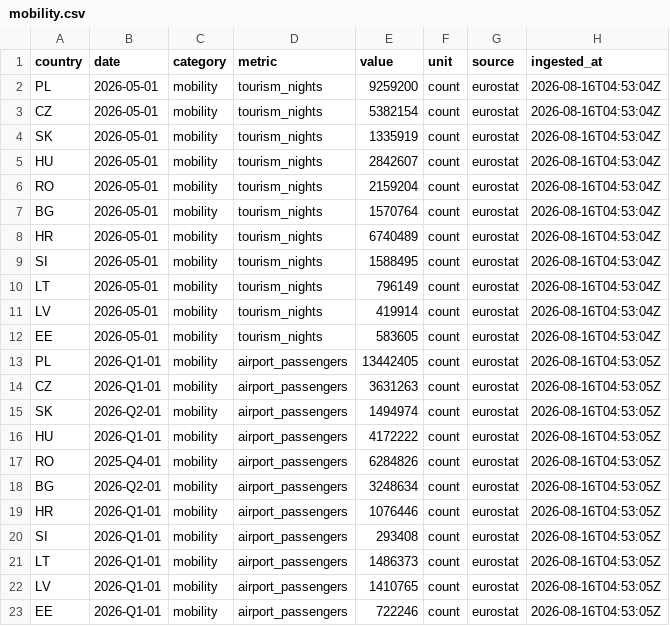
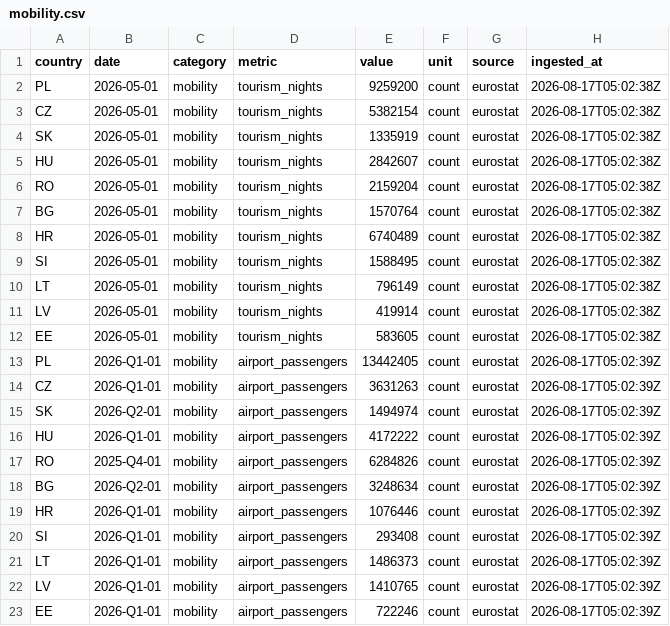
Before and after one commit to Losmaniac/HUB, a CSV file: market-intel/data/out/mobility.csv, drawn as a sheet.

```diff
--- a/market-intel/data/out/mobility.csv
+++ b/market-intel/data/out/mobility.csv
@@ -1,23 +1,23 @@
 country,date,category,metric,value,unit,source,ingested_at
-PL,2026-05-01,mobility,tourism_nights,9259200,count,eurostat,2026-08-16T04:53:04Z
-CZ,2026-05-01,mobility,tourism_nights,5382154,count,eurostat,2026-08-16T04:53:04Z
-SK,2026-05-01,mobility,tourism_nights,1335919,count,eurostat,2026-08-16T04:53:04Z
-HU,2026-05-01,mobility,tourism_nights,2842607,count,eurostat,2026-08-16T04:53:04Z
-RO,2026-05-01,mobility,tourism_nights,2159204,count,eurostat,2026-08-16T04:53:04Z
-BG,2026-05-01,mobility,tourism_nights,1570764,count,eurostat,2026-08-16T04:53:04Z
-HR,2026-05-01,mobility,tourism_nights,6740489,count,eurostat,2026-08-16T04:53:04Z
-SI,2026-05-01,mobility,tourism_nights,1588495,count,eurostat,2026-08-16T04:53:04Z
-LT,2026-05-01,mobility,tourism_nights,796149,count,eurostat,2026-08-16T04:53:04Z
-LV,2026-05-01,mobility,tourism_nights,419914,count,eurostat,2026-08-16T04:53:04Z
-EE,2026-05-01,mobility,tourism_nights,583605,count,eurostat,2026-08-16T04:53:04Z
-PL,2026-Q1-01,mobility,airport_passengers,13442405,count,eurostat,2026-08-16T04:53:05Z
-CZ,2026-Q1-01,mobility,airport_passengers,3631263,count,eurostat,2026-08-16T04:53:05Z
-SK,2026-Q2-01,mobility,airport_passengers,1494974,count,eurostat,2026-08-16T04:53:05Z
-HU,2026-Q1-01,mobility,airport_passengers,4172222,count,eurostat,2026-08-16T04:53:05Z
-RO,2025-Q4-01,mobility,airport_passengers,6284826,count,eurostat,2026-08-16T04:53:05Z
-BG,2026-Q2-01,mobility,airport_passengers,3248634,count,eurostat,2026-08-16T04:53:05Z
-HR,2026-Q1-01,mobility,airport_passengers,1076446,count,eurostat,2026-08-16T04:53:05Z
-SI,2026-Q1-01,mobility,airport_passengers,293408,count,eurostat,2026-08-16T04:53:05Z
-LT,2026-Q1-01,mobility,airport_passengers,1486373,count,eurostat,2026-08-16T04:53:05Z
-LV,2026-Q1-01,mobility,airport_passengers,1410765,count,eurostat,2026-08-16T04:53:05Z
-EE,2026-Q1-01,mobility,airport_passengers,722246,count,eurostat,2026-08-16T04:53:05Z
+PL,2026-05-01,mobility,tourism_nights,9259200,count,eurostat,2026-08-17T05:02:38Z
+CZ,2026-05-01,mobility,tourism_nights,5382154,count,eurostat,2026-08-17T05:02:38Z
+SK,2026-05-01,mobility,tourism_nights,1335919,count,eurostat,2026-08-17T05:02:38Z
+HU,2026-05-01,mobility,tourism_nights,2842607,count,eurostat,2026-08-17T05:02:38Z
+RO,2026-05-01,mobility,tourism_nights,2159204,count,eurostat,2026-08-17T05:02:38Z
+BG,2026-05-01,mobility,tourism_nights,1570764,count,eurostat,2026-08-17T05:02:38Z
+HR,2026-05-01,mobility,tourism_nights,6740489,count,eurostat,2026-08-17T05:02:38Z
+SI,2026-05-01,mobility,tourism_nights,1588495,count,eurostat,2026-08-17T05:02:38Z
+LT,2026-05-01,mobility,tourism_nights,796149,count,eurostat,2026-08-17T05:02:38Z
+LV,2026-05-01,mobility,tourism_nights,419914,count,eurostat,2026-08-17T05:02:38Z
+EE,2026-05-01,mobility,tourism_nights,583605,count,eurostat,2026-08-17T05:02:38Z
+PL,2026-Q1-01,mobility,airport_passengers,13442405,count,eurostat,2026-08-17T05:02:39Z
+CZ,2026-Q1-01,mobility,airport_passengers,3631263,count,eurostat,2026-08-17T05:02:39Z
+SK,2026-Q2-01,mobility,airport_passengers,1494974,count,eurostat,2026-08-17T05:02:39Z
+HU,2026-Q1-01,mobility,airport_passengers,4172222,count,eurostat,2026-08-17T05:02:39Z
+RO,2025-Q4-01,mobility,airport_passengers,6284826,count,eurostat,2026-08-17T05:02:39Z
+BG,2026-Q2-01,mobility,airport_passengers,3248634,count,eurostat,2026-08-17T05:02:39Z
+HR,2026-Q1-01,mobility,airport_passengers,1076446,count,eurostat,2026-08-17T05:02:39Z
+SI,2026-Q1-01,mobility,airport_passengers,293408,count,eurostat,2026-08-17T05:02:39Z
+LT,2026-Q1-01,mobility,airport_passengers,1486373,count,eurostat,2026-08-17T05:02:39Z
+LV,2026-Q1-01,mobility,airport_passengers,1410765,count,eurostat,2026-08-17T05:02:39Z
+EE,2026-Q1-01,mobility,airport_passengers,722246,count,eurostat,2026-08-17T05:02:39Z
```
Also changed, not shown: market-intel/data/out/eurostat.csv, market-intel/data/out/fuel.csv, 4 other files.
